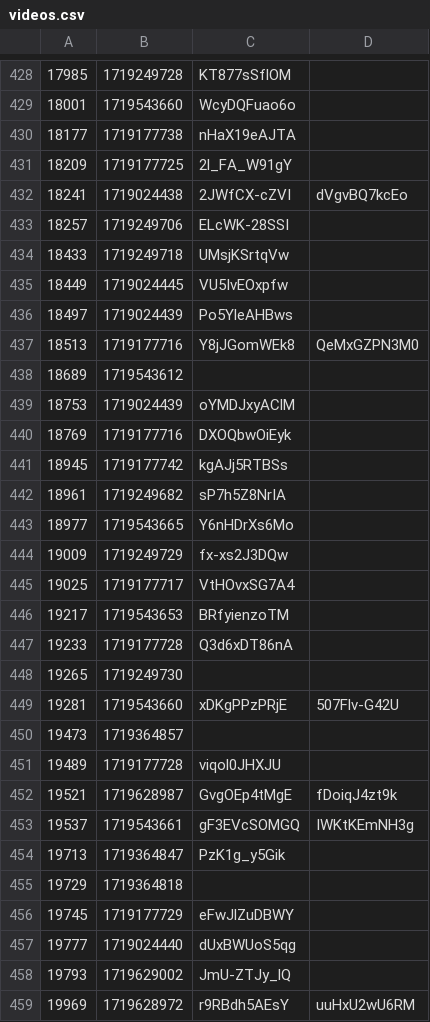
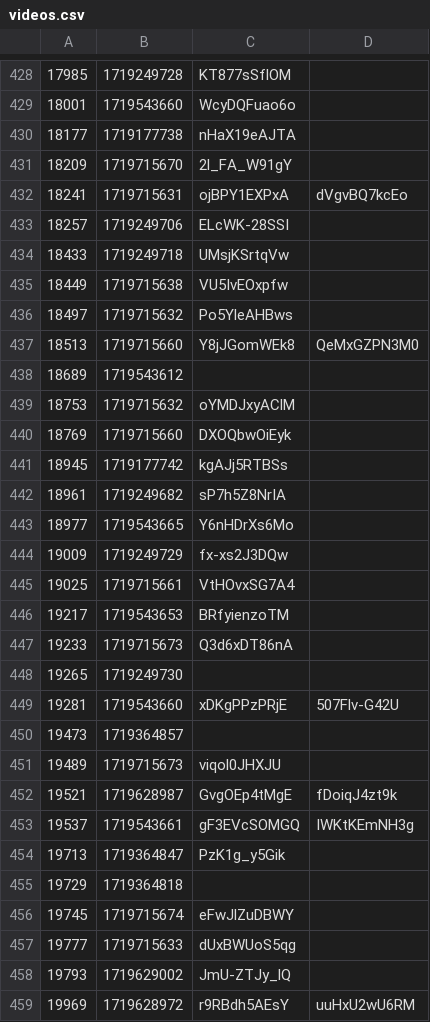
Before and after one commit to volodymyrspace/assets, a CSV file: definitions/videos.csv, drawn as a sheet; only a part is shown, gaps mark what is left out; the diff covers the shown part only.

Commit message:
videos - Sun Jun 30 2024

```diff
--- a/definitions/videos.csv
+++ b/definitions/videos.csv
@@ -430,12 +430,12 @@
 18177,1719177738,nHaX19eAJTA
-18209,1719177725,2l_FA_W91gY
-18241,1719024438,2JWfCX-cZVI,dVgvBQ7kcEo
+18209,1719715670,2l_FA_W91gY
+18241,1719715631,ojBPY1EXPxA,dVgvBQ7kcEo
 18257,1719249706,ELcWK-28SSI
 18433,1719249718,UMsjKSrtqVw
-18449,1719024445,VU5IvEOxpfw
-18497,1719024439,Po5YleAHBws
-18513,1719177716,Y8jJGomWEk8,QeMxGZPN3M0
+18449,1719715638,VU5IvEOxpfw
+18497,1719715632,Po5YleAHBws
+18513,1719715660,Y8jJGomWEk8,QeMxGZPN3M0
 18689,1719543612,
-18753,1719024439,oYMDJxyAClM
-18769,1719177716,DXOQbwOiEyk
+18753,1719715632,oYMDJxyAClM
+18769,1719715660,DXOQbwOiEyk
 18945,1719177742,kgAJj5RTBSs
@@ -444,5 +444,5 @@
 19009,1719249729,fx-xs2J3DQw
-19025,1719177717,VtHOvxSG7A4
+19025,1719715661,VtHOvxSG7A4
 19217,1719543653,BRfyienzoTM
-19233,1719177728,Q3d6xDT86nA
+19233,1719715673,Q3d6xDT86nA
 19265,1719249730,
@@ -450,3 +450,3 @@
 19473,1719364857,
-19489,1719177728,viqol0JHXJU
+19489,1719715673,viqol0JHXJU
 19521,1719628987,GvgOEp4tMgE,fDoiqJ4zt9k
@@ -455,4 +455,4 @@
 19729,1719364818,
-19745,1719177729,eFwJlZuDBWY
-19777,1719024440,dUxBWUoS5qg
+19745,1719715674,eFwJlZuDBWY
+19777,1719715633,dUxBWUoS5qg
 19793,1719629002,JmU-ZTJy_lQ
```
Also changed, not shown: 101 edited cells elsewhere in this file.
